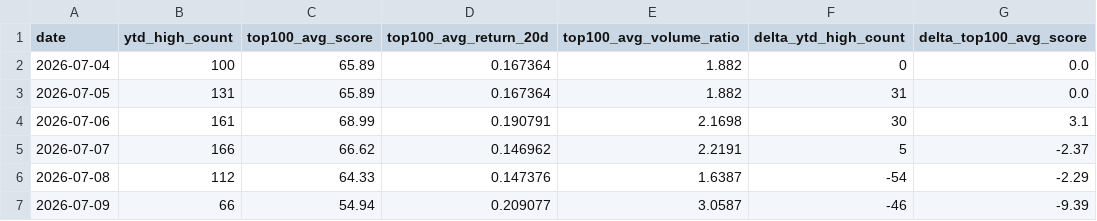
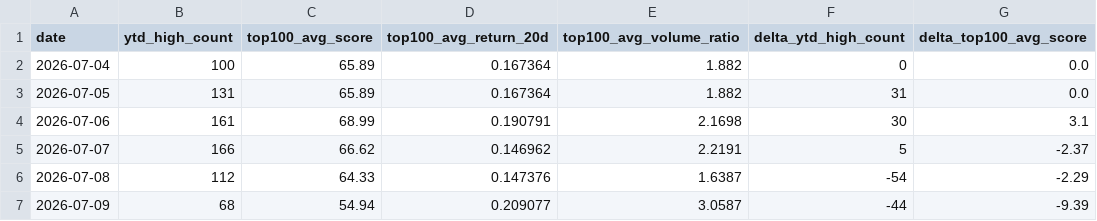
Before and after one commit to M-Osugi1230/momentum-chimpan, a CSV file: data/market_temperature.csv, drawn as a sheet; only a part is shown; the diff names each change by its address in the sheet, - before the commit and + after, or states it on an @@ line.

```diff
--- a/data/market_temperature.csv
+++ b/data/market_temperature.csv
-B7 (ytd_high_count): 66
+B7 (ytd_high_count): 68
-F7 (delta_ytd_high_count): -46
+F7 (delta_ytd_high_count): -44
```
